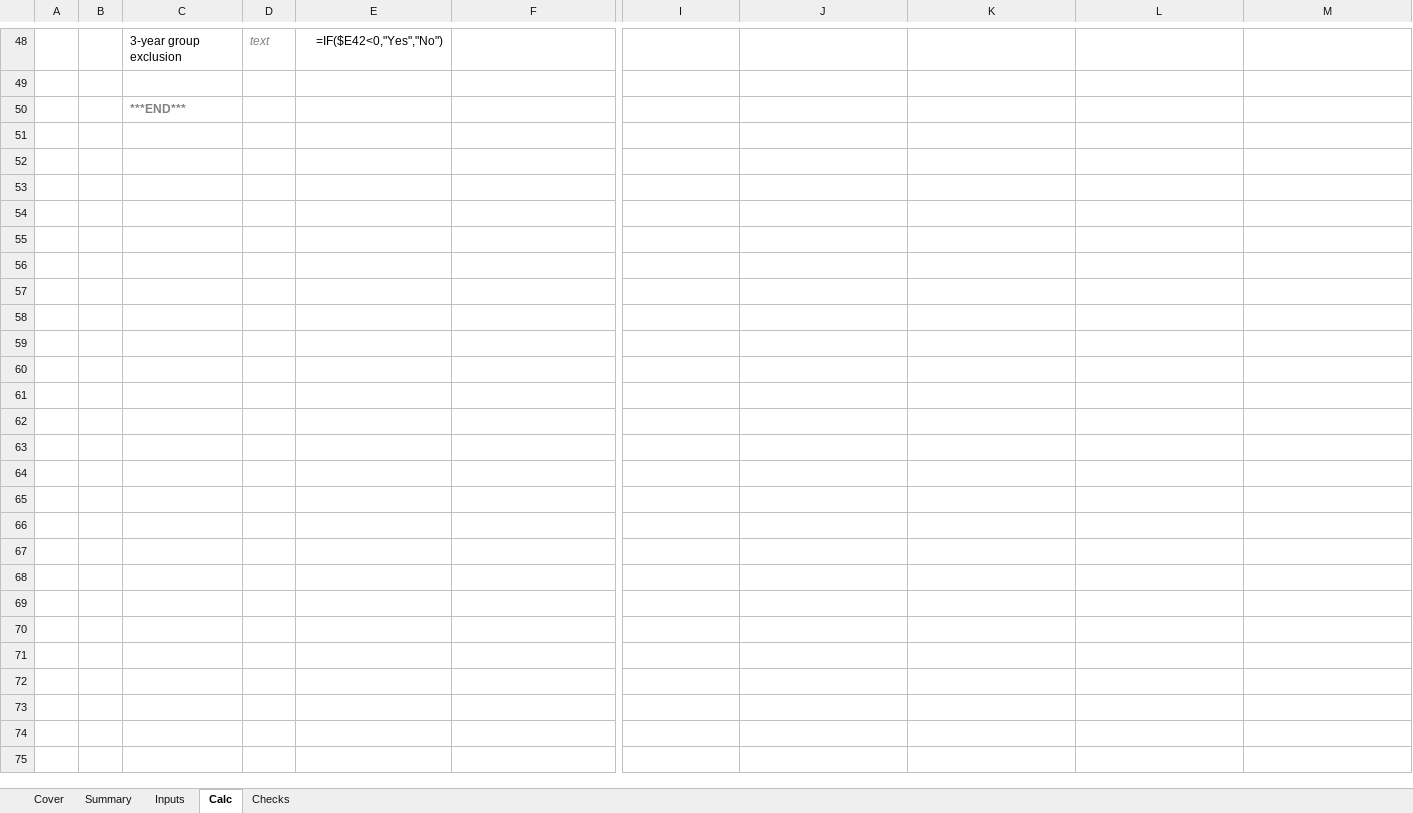
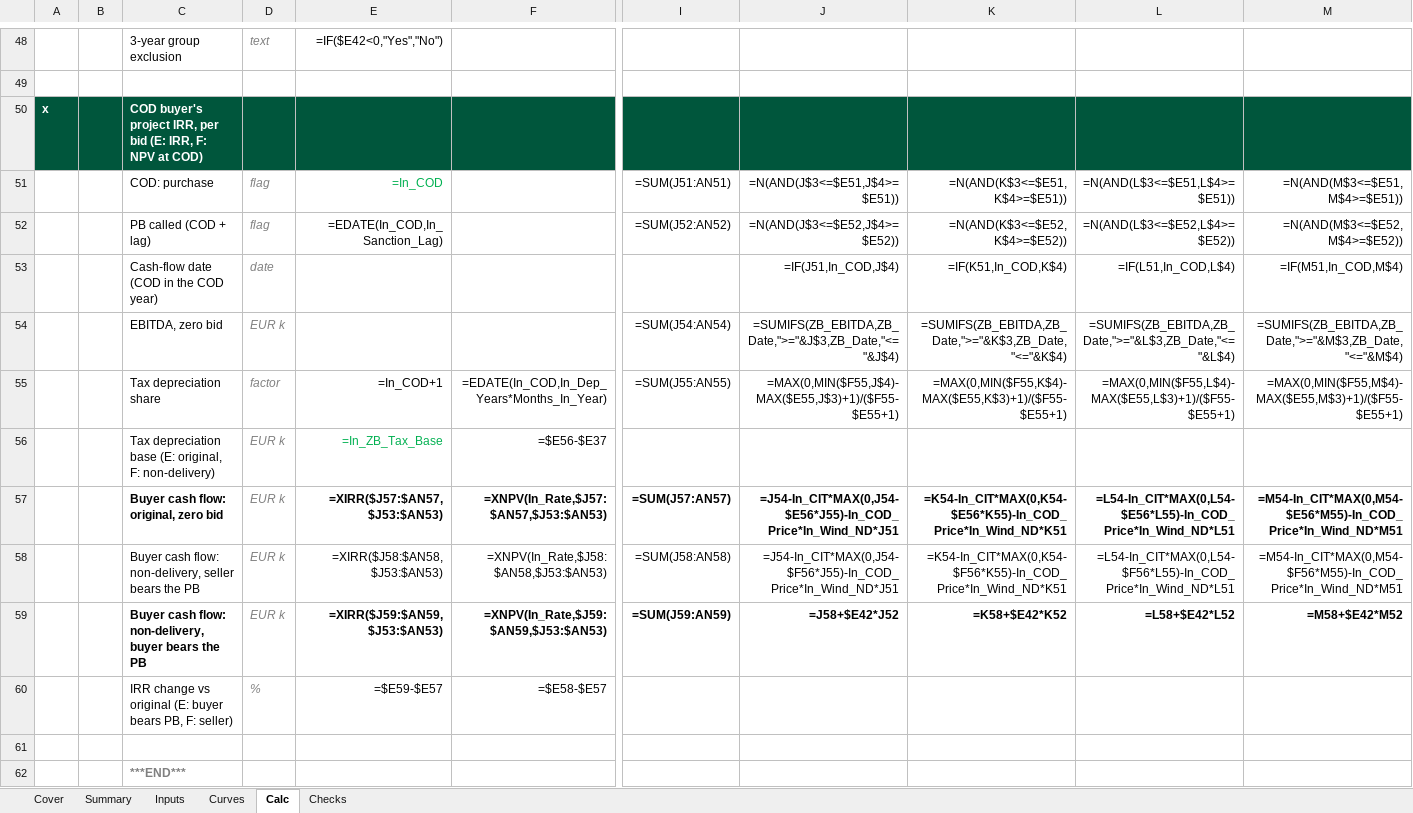
Before and after one commit to ZalanZad/FEP_modeller, an Excel workbook: projects/bora_nondelivery/out/Bora_NonDelivery.xlsx, sheet Calc, drawn as a sheet; only a part is shown, gaps mark what is left out; values as stored, in another font and other column widths than the file's, no borders; formulas without a stored value are shown as written; rows hold the shown columns only; the diff names each change by its address in the sheet, - before the commit and + after, or states it on an @@ line.

```diff
--- a/projects/bora_nondelivery/out/Bora_NonDelivery.xlsx (sheet Calc)
+++ b/projects/bora_nondelivery/out/Bora_NonDelivery.xlsx (sheet Calc)
+sheet tab: Curves
+row 50: x |  | COD buyer's project IRR, per bid (E: IRR, F: NPV at COD)
+row 51:  |  | COD: purchase | flag | =In_COD |  | =SUM(J51:AN51) | =N(AND(J$3<=$E51,J$4>=$E51)) | =N(AND(K$3<=$E51,K$4>=$E51)) | =N(AND(L$3<=$E51,L$4>=$E51)) | =N(AND(M$3<=$E51,M$4>=$E51))
+row 52:  |  | PB called (COD + lag) | flag | =EDATE(In_COD,In_Sanction_Lag) |  | =SUM(J52:AN52) | =N(AND(J$3<=$E52,J$4>=$E52)) | =N(AND(K$3<=$E52,K$4>=$E52)) | =N(AND(L$3<=$E52,L$4>=$E52)) | =N(AND(M$3<=$E52,M$4>=$E52))
+row 53:  |  | Cash-flow date (COD in the COD year) | date |  |  |  | =IF(J51,In_COD,J$4) | =IF(K51,In_COD,K$4) | =IF(L51,In_COD,L$4) | =IF(M51,In_COD,M$4)
+row 54:  |  | EBITDA, zero bid | EUR k |  |  | =SUM(J54:AN54) | =SUMIFS(ZB_EBITDA,ZB_Date,">="&J$3,ZB_Date,"<="&J$4) | =SUMIFS(ZB_EBITDA,ZB_Date,">="&K$3,ZB_Date,"<="&K$4) | =SUMIFS(ZB_EBITDA,ZB_Date,">="&L$3,ZB_Date,"<="&L$4) | =SUMIFS(ZB_EBITDA,ZB_Date,">="&M$3,ZB_Date,"<="&M$4)
+row 55:  |  | Tax depreciation share | factor | =In_COD+1 | =EDATE(In_COD,In_Dep_Years*Months_In_Year) | =SUM(J55:AN55) | =MAX(0,MIN($F55,J$4)-MAX($E55,J$3)+1)/($F55-$E55+1) | =MAX(0,MIN($F55,K$4)-MAX($E55,K$3)+1)/($F55-$E55+1) | =MAX(0,MIN($F55,L$4)-MAX($E55,L$3)+1)/($F55-$E55+1) | =MAX(0,MIN($F55,M$4)-MAX($E55,M$3)+1)/($F55-$E55+1)
+row 56:  |  | Tax depreciation base (E: original, F: non-delivery) | EUR k | =In_ZB_Tax_Base | =$E56-$E37
+row 57:  |  | Buyer cash flow: original, zero bid | EUR k | =XIRR($J57:$AN57,$J53:$AN53) | =XNPV(In_Rate,$J57:$AN57,$J53:$AN53) | =SUM(J57:AN57) | =J54-In_CIT*MAX(0,J54-$E56*J55)-In_COD_Price*In_Wind_ND*J51 | =K54-In_CIT*MAX(0,K54-$E56*K55)-In_COD_Price*In_Wind_ND*K51 | =L54-In_CIT*MAX(0,L54-$E56*L55)-In_COD_Price*In_Wind_ND*L51 | =M54-In_CIT*MAX(0,M54-$E56*M55)-In_COD_Price*In_Wind_ND*M51
+row 58:  |  | Buyer cash flow: non-delivery, seller bears the PB | EUR k | =XIRR($J58:$AN58,$J53:$AN53) | =XNPV(In_Rate,$J58:$AN58,$J53:$AN53) | =SUM(J58:AN58) | =J54-In_CIT*MAX(0,J54-$F56*J55)-In_COD_Price*In_Wind_ND*J51 | =K54-In_CIT*MAX(0,K54-$F56*K55)-In_COD_Price*In_Wind_ND*K51 | =L54-In_CIT*MAX(0,L54-$F56*L55)-In_COD_Price*In_Wind_ND*L51 | =M54-In_CIT*MAX(0,M54-$F56*M55)-In_COD_Price*In_Wind_ND*M51
+row 59:  |  | Buyer cash flow: non-delivery, buyer bears the PB | EUR k | =XIRR($J59:$AN59,$J53:$AN53) | =XNPV(In_Rate,$J59:$AN59,$J53:$AN53) | =SUM(J59:AN59) | =J58+$E42*J52 | =K58+$E42*K52 | =L58+$E42*L52 | =M58+$E42*M52
+row 60:  |  | IRR change vs original (E: buyer bears PB, F: seller) | % | =$E59-$E57 | =$E58-$E57
+row 61: (empty)
```
Also changed, not shown: sheet Summary, sheet Inputs, sheet Checks, 3 other files.
